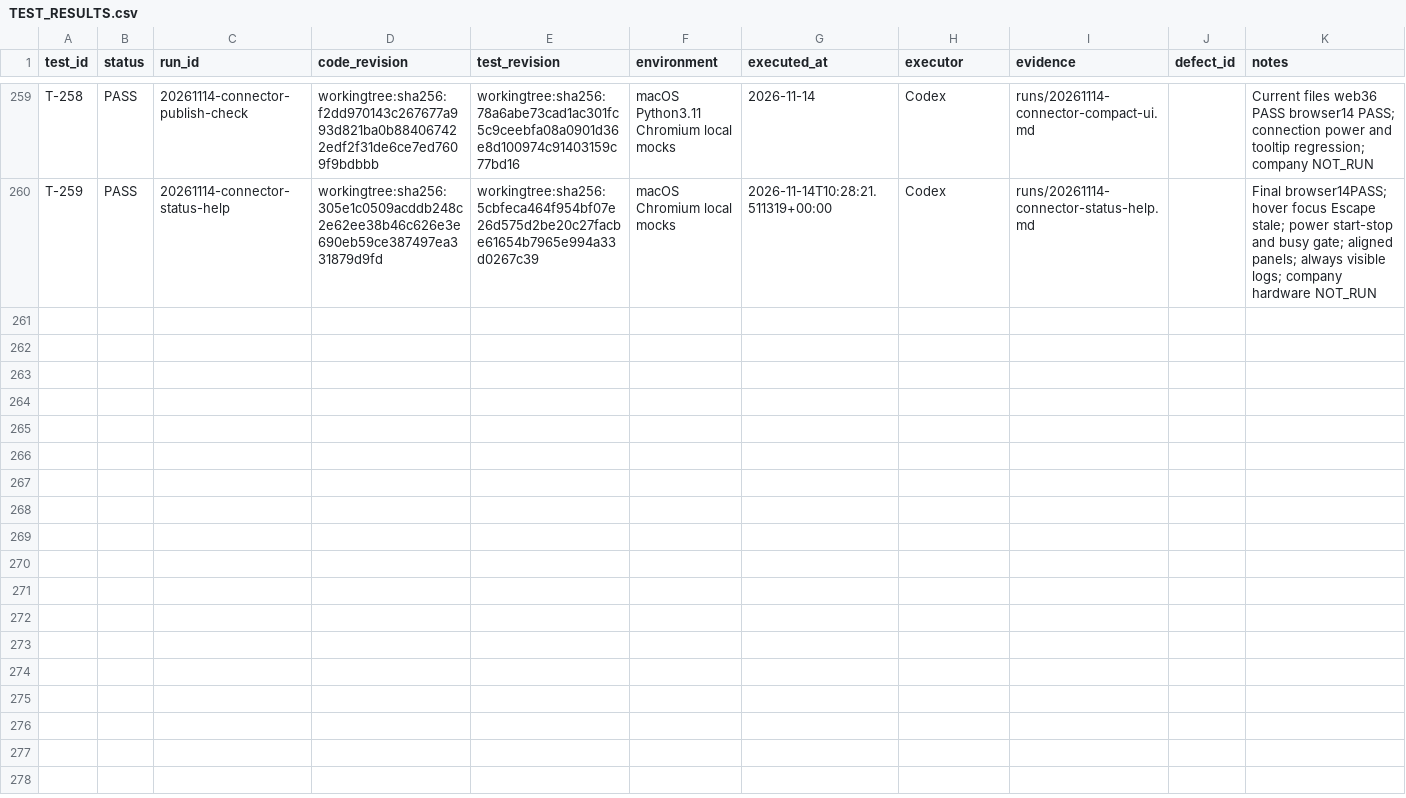
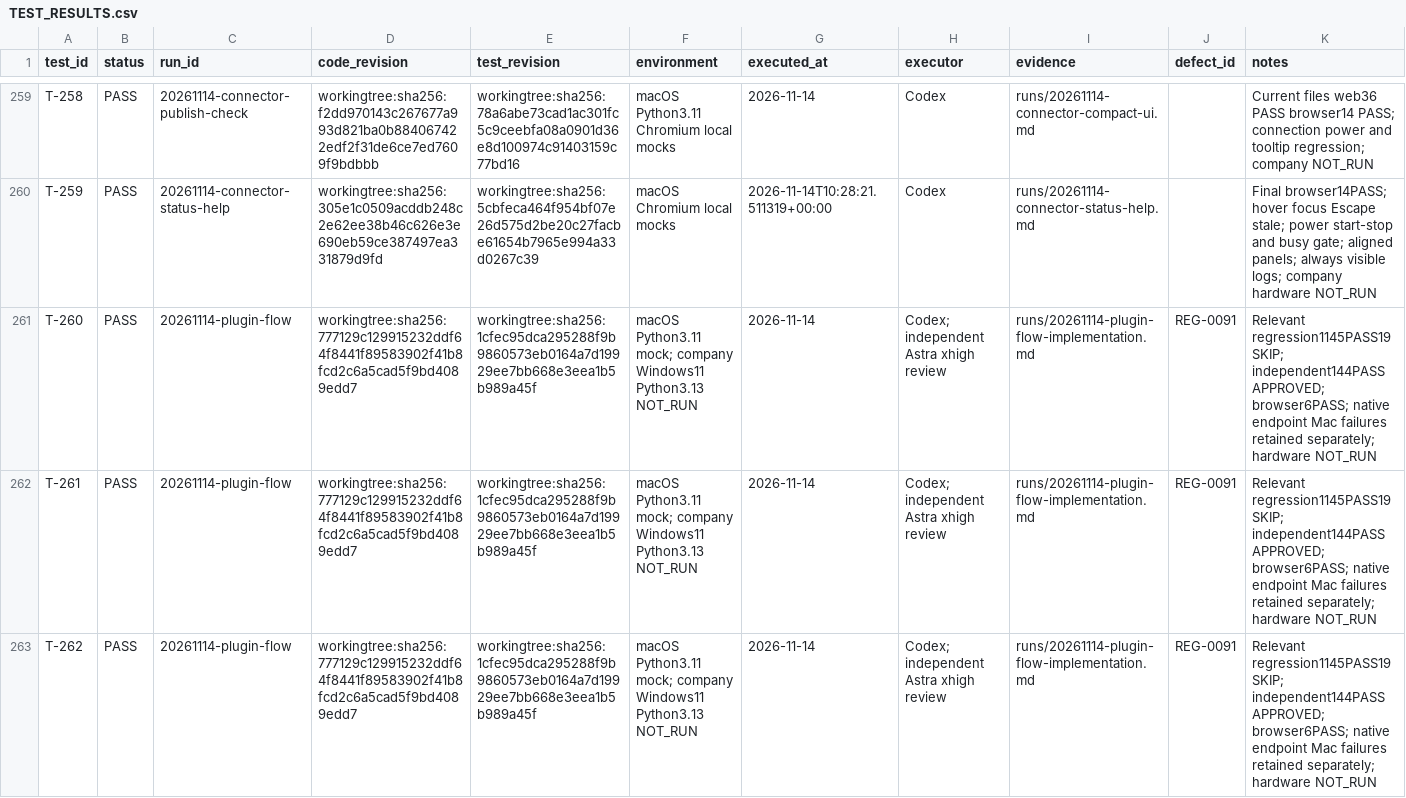
Before and after one commit to graycoral/bsp_os_upgrade_dashboard, a CSV file: docs/testing/TEST_RESULTS.csv, drawn as a sheet; only a part is shown, gaps mark what is left out; the diff covers the shown part only.

Commit message:
feat: complete plugin-centered setup and control interfaces
Add initial connector provisioning, revisioned command and flash profiles,
request identity checks, fresh console gates, failure evidence, and BSP control.
Update plugin and Agent Monitor handoff documentation and regression tests.

```diff
--- a/docs/testing/TEST_RESULTS.csv
+++ b/docs/testing/TEST_RESULTS.csv
@@ -260 +260,4 @@ T-258,PASS,20261114-connector-publish-check,workingtree:sha256:f2dd970143c267677
 T-259,PASS,20261114-connector-status-help,workingtree:sha256:305e1c0509acddb248c2e62ee38b46c626e3e690eb59ce387497ea331879d9fd,workingtree:sha256:5cbfeca464f954bf07e26d575d2be20c27facbe61654b7965e994a33d0267c39,macOS Chromium local mocks,2026-11-14T10:28:21.511319+00:00,Codex,runs/20261114-connector-status-help.md,,Final browser14PASS; hover focus Escape stale; power start-stop and busy gate; aligned panels; always visible logs; company hardware NOT_RUN
+T-260,PASS,20261114-plugin-flow,workingtree:sha256:777129c129915232ddf64f8441f89583902f41b8fcd2c6a5cad5f9bd4089edd7,workingtree:sha256:1cfec95dca295288f9b9860573eb0164a7d19929ee7bb668e3eea1b5b989a45f,macOS Python3.11 mock; company Windows11 Python3.13 NOT_RUN,2026-11-14,Codex; independent Astra xhigh review,runs/20261114-plugin-flow-implementation.md,REG-0091,Relevant regression1145PASS19SKIP; independent144PASS APPROVED; browser6PASS; native endpoint Mac failures retained separately; hardware NOT_RUN
+T-261,PASS,20261114-plugin-flow,workingtree:sha256:777129c129915232ddf64f8441f89583902f41b8fcd2c6a5cad5f9bd4089edd7,workingtree:sha256:1cfec95dca295288f9b9860573eb0164a7d19929ee7bb668e3eea1b5b989a45f,macOS Python3.11 mock; company Windows11 Python3.13 NOT_RUN,2026-11-14,Codex; independent Astra xhigh review,runs/20261114-plugin-flow-implementation.md,REG-0091,Relevant regression1145PASS19SKIP; independent144PASS APPROVED; browser6PASS; native endpoint Mac failures retained separately; hardware NOT_RUN
+T-262,PASS,20261114-plugin-flow,workingtree:sha256:777129c129915232ddf64f8441f89583902f41b8fcd2c6a5cad5f9bd4089edd7,workingtree:sha256:1cfec95dca295288f9b9860573eb0164a7d19929ee7bb668e3eea1b5b989a45f,macOS Python3.11 mock; company Windows11 Python3.13 NOT_RUN,2026-11-14,Codex; independent Astra xhigh review,runs/20261114-plugin-flow-implementation.md,REG-0091,Relevant regression1145PASS19SKIP; independent144PASS APPROVED; browser6PASS; native endpoint Mac failures retained separately; hardware NOT_RUN
```
Also changed, not shown: 2 added rows elsewhere in this file, 51 other files.
